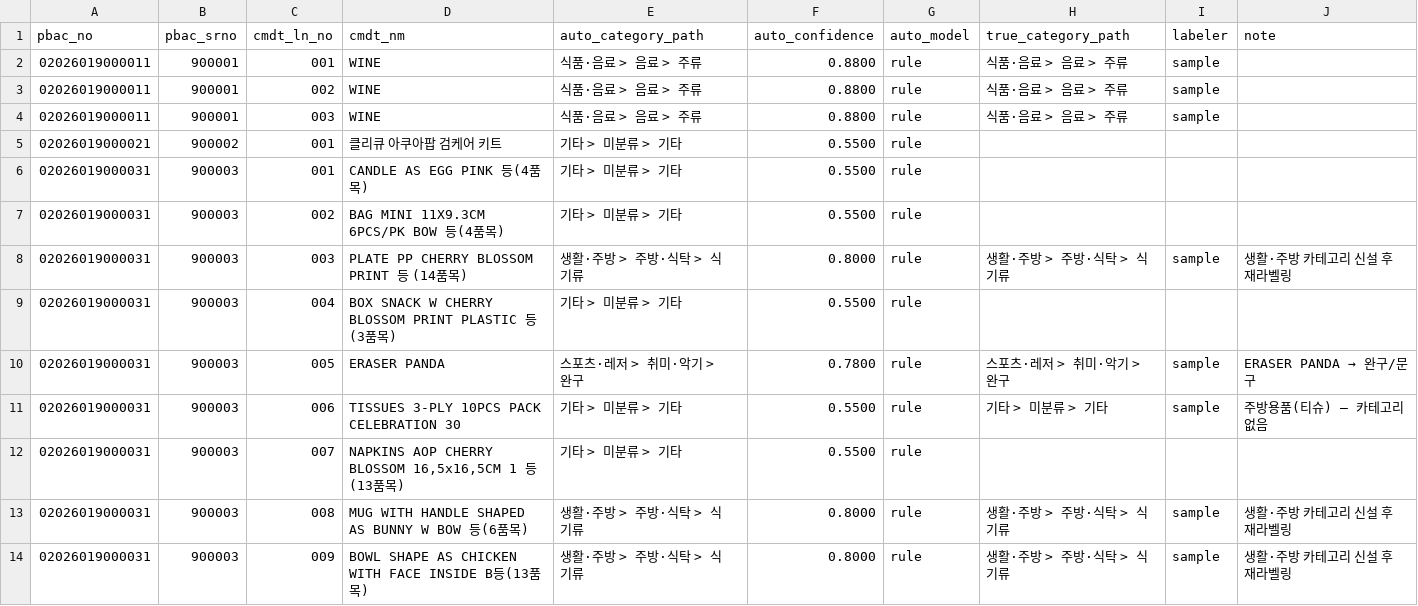
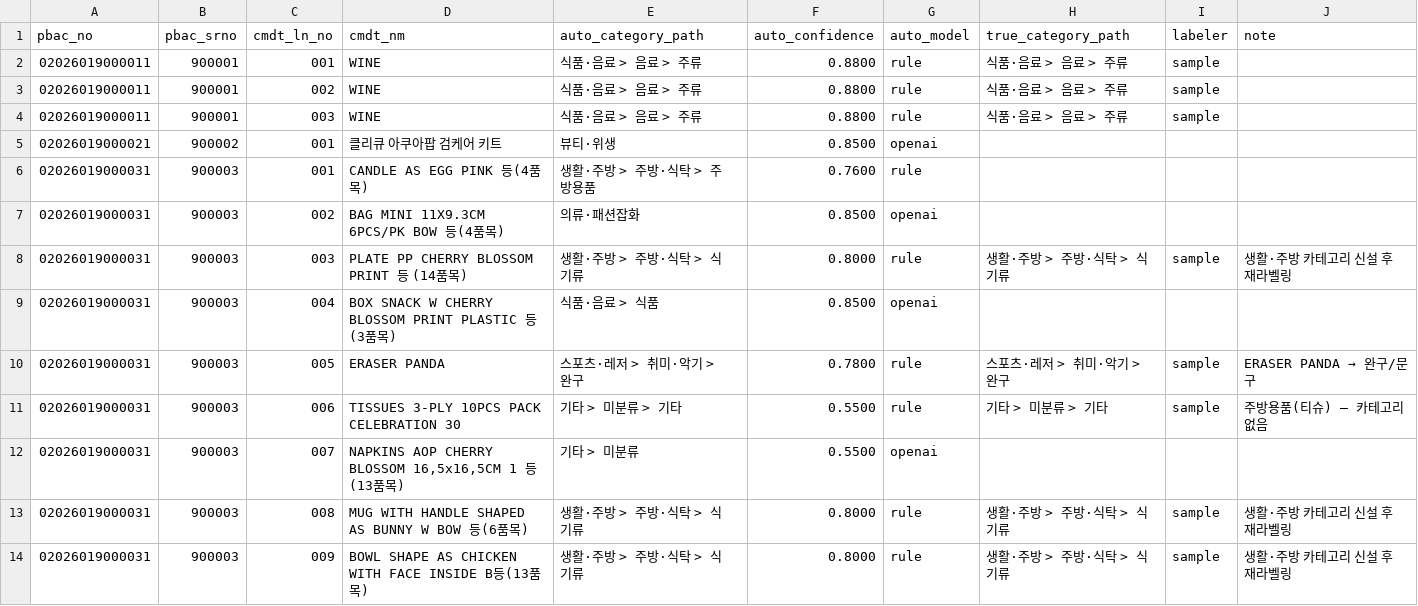
Before and after one commit to khj398/Customs-access-improvement-service, a CSV file: classification/eval/ground_truth.csv, drawn as a sheet; only a part is shown; the diff covers the shown part only.

```diff
--- a/classification/eval/ground_truth.csv
+++ b/classification/eval/ground_truth.csv
@@ -4,10 +4,10 @@
 02026019000011,900001,003,WINE,식품·음료 > 음료 > 주류,0.8800,rule,식품·음료 > 음료 > 주류,sample,
-02026019000021,900002,001,클리큐 아쿠아팝 검케어 키트,기타 > 미분류 > 기타,0.5500,rule,,,
-02026019000031,900003,001,CANDLE AS EGG PINK 등(4품목),기타 > 미분류 > 기타,0.5500,rule,,,
-02026019000031,900003,002,BAG MINI 11X9.3CM 6PCS/PK BOW 등(4품목),기타 > 미분류 > 기타,0.5500,rule,,,
+02026019000021,900002,001,클리큐 아쿠아팝 검케어 키트,뷰티·위생,0.8500,openai,,,
+02026019000031,900003,001,CANDLE AS EGG PINK 등(4품목),생활·주방 > 주방·식탁 > 주방용품,0.7600,rule,,,
+02026019000031,900003,002,BAG MINI 11X9.3CM 6PCS/PK BOW 등(4품목),의류·패션잡화,0.8500,openai,,,
 02026019000031,900003,003,PLATE PP CHERRY BLOSSOM PRINT 등 (14품목),생활·주방 > 주방·식탁 > 식기류,0.8000,rule,생활·주방 > 주방·식탁 > 식기류,sample,생활·주방 카테고리 신설 후 재라벨링
-02026019000031,900003,004,BOX SNACK W CHERRY BLOSSOM PRINT PLASTIC 등(3품목),기타 > 미분류 > 기타,0.5500,rule,,,
+02026019000031,900003,004,BOX SNACK W CHERRY BLOSSOM PRINT PLASTIC 등(3품목),식품·음료 > 식품,0.8500,openai,,,
 02026019000031,900003,005,ERASER PANDA,스포츠·레저 > 취미·악기 > 완구,0.7800,rule,스포츠·레저 > 취미·악기 > 완구,sample,ERASER PANDA → 완구/문구
 02026019000031,900003,006,TISSUES 3-PLY 10PCS PACK CELEBRATION 30,기타 > 미분류 > 기타,0.5500,rule,기타 > 미분류 > 기타,sample,주방용품(티슈) — 카테고리 없음
-02026019000031,900003,007,"NAPKINS AOP CHERRY BLOSSOM 16,5x16,5CM 1 등(13품목)",기타 > 미분류 > 기타,0.5500,rule,,,
+02026019000031,900003,007,"NAPKINS AOP CHERRY BLOSSOM 16,5x16,5CM 1 등(13품목)",기타 > 미분류,0.5500,openai,,,
 02026019000031,900003,008,MUG WITH HANDLE SHAPED AS BUNNY W BOW  등(6품목),생활·주방 > 주방·식탁 > 식기류,0.8000,rule,생활·주방 > 주방·식탁 > 식기류,sample,생활·주방 카테고리 신설 후 재라벨링
```
Also changed, not shown: 60 edited cells elsewhere in this file, 3 other files.
